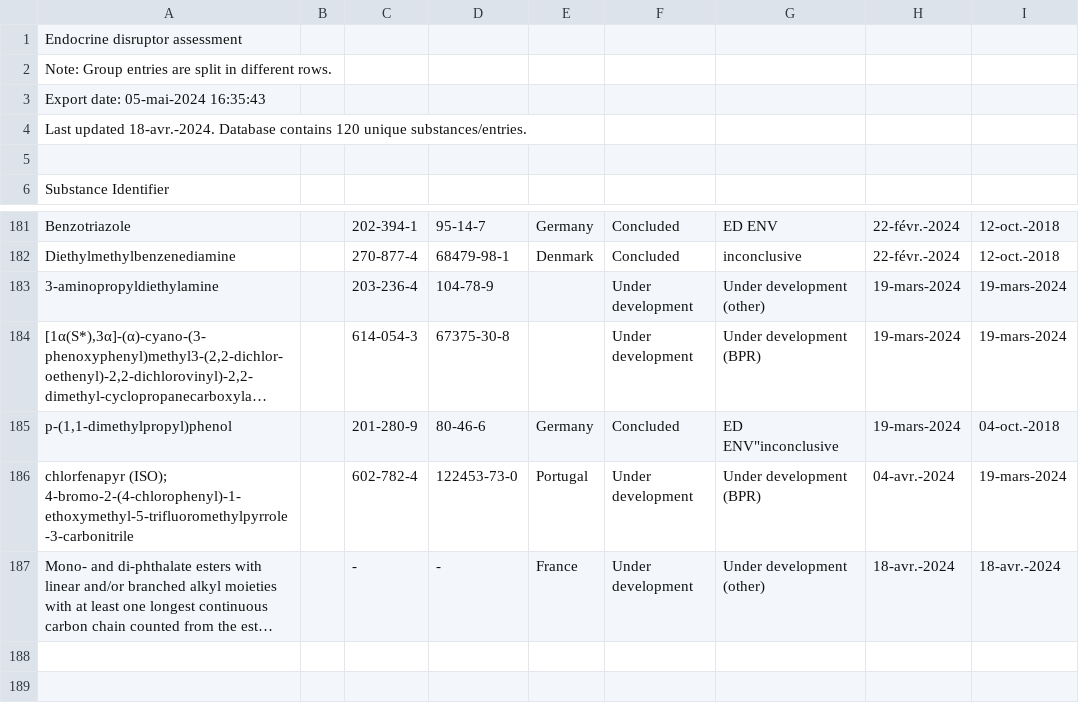
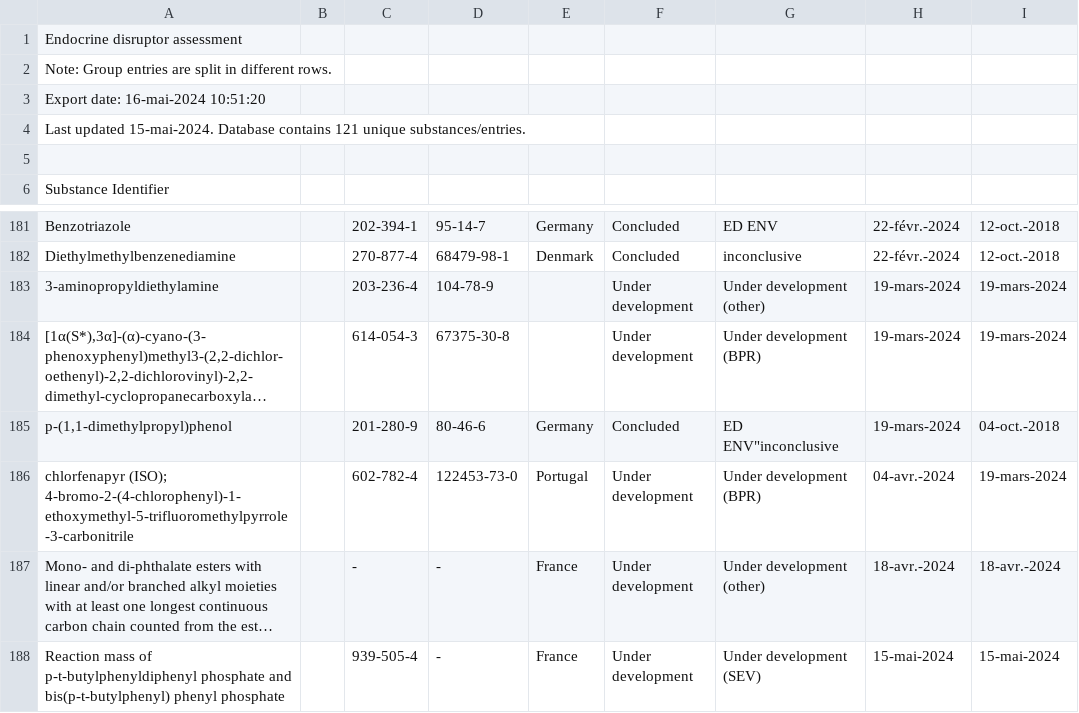
Before and after one commit to fyusuf-a/technical-lists, a CSV file: sources/endocrinian-disruptor-eu.csv, drawn as a sheet; only a part is shown, gaps mark what is left out; long unchanged cells end in …; the diff names each change by its address in the sheet, - before the commit and + after, or states it on an @@ line.

Commit message:
feat: updates the ECHA list of endocrinian disruptors

```diff
--- a/sources/endocrinian-disruptor-eu.csv
+++ b/sources/endocrinian-disruptor-eu.csv
-A3: Export date: 05-mai-2024 16:35:43
+A3: Export date: 16-mai-2024 10:51:20
-A4: Last updated 18-avr.-2024. Database contains 120 unique substances/entries.
+A4: Last updated 15-mai-2024. Database contains 121 unique substances/entries.
+row 188: Reaction mass of p-t-butylphenyldiphenyl phosphate and bis(p-t-butylphenyl) phenyl phosphate |  | 939-505-4 | - | France | Under development | Under development (SEV) | 15-mai-2024 | 15-mai-2024
```
